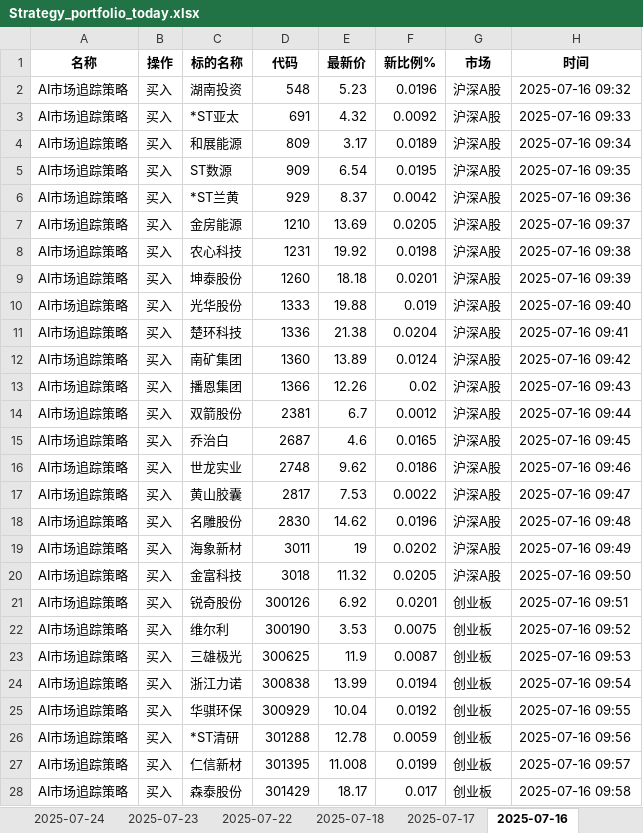
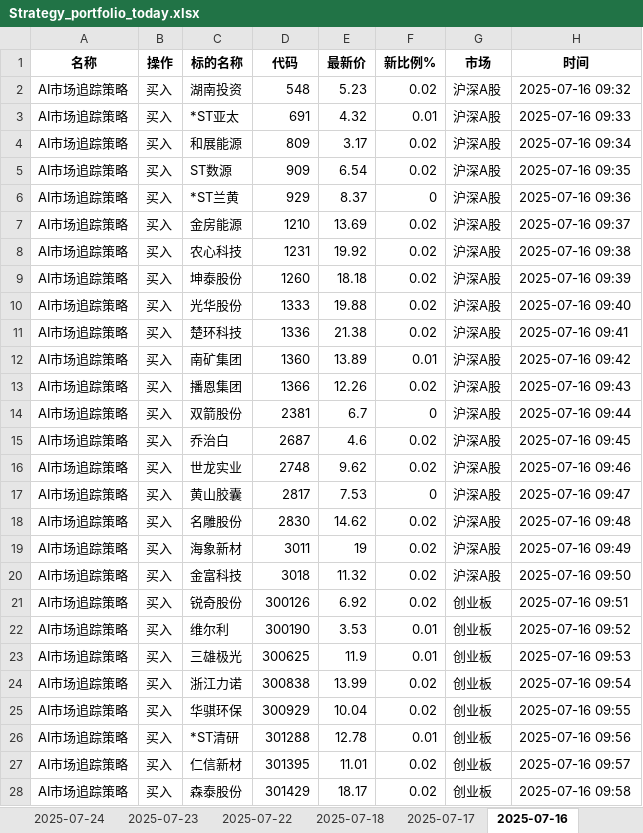
Before and after one commit to githubxander1/Investment, an Excel workbook: Investment/THS/AutoTrade/data/Strategy_portfolio_today.xlsx, sheet 2025-07-16, drawn as a sheet; only a part is shown; values as stored, in another font and other column widths than the file's, no borders; the diff covers the shown part only; the diff names each change by its address in the sheet, - before the commit and + after, or states it on an @@ line.

```diff
--- a/Investment/THS/AutoTrade/data/Strategy_portfolio_today.xlsx (sheet 2025-07-16)
+++ b/Investment/THS/AutoTrade/data/Strategy_portfolio_today.xlsx (sheet 2025-07-16)
-F2 (新比例%): 0.0196
+F2 (新比例%): 0.02
-F3 (新比例%): 0.0092
+F3 (新比例%): 0.01
-F4 (新比例%): 0.0189
+F4 (新比例%): 0.02
-F5 (新比例%): 0.0195
+F5 (新比例%): 0.02
-F6 (新比例%): 0.0042
+F6 (新比例%): 0
-F7 (新比例%): 0.0205
+F7 (新比例%): 0.02
-F8 (新比例%): 0.0198
+F8 (新比例%): 0.02
-F9 (新比例%): 0.0201
+F9 (新比例%): 0.02
-F10 (新比例%): 0.019
+F10 (新比例%): 0.02
-F11 (新比例%): 0.0204
+F11 (新比例%): 0.02
-F12 (新比例%): 0.0124
+F12 (新比例%): 0.01
-F14 (新比例%): 0.0012
+F14 (新比例%): 0
-F15 (新比例%): 0.0165
+F15 (新比例%): 0.02
-F16 (新比例%): 0.0186
+F16 (新比例%): 0.02
-F17 (新比例%): 0.0022
+F17 (新比例%): 0
-F18 (新比例%): 0.0196
+F18 (新比例%): 0.02
-F19 (新比例%): 0.0202
+F19 (新比例%): 0.02
-F20 (新比例%): 0.0205
+F20 (新比例%): 0.02
-F21 (新比例%): 0.0201
+F21 (新比例%): 0.02
-F22 (新比例%): 0.0075
+F22 (新比例%): 0.01
-F23 (新比例%): 0.0087
+F23 (新比例%): 0.01
-F24 (新比例%): 0.0194
+F24 (新比例%): 0.02
-F25 (新比例%): 0.0192
+F25 (新比例%): 0.02
-F26 (新比例%): 0.0059
+F26 (新比例%): 0.01
-E27 (最新价): 11.008
+E27 (最新价): 11.01
-F27 (新比例%): 0.0199
+F27 (新比例%): 0.02
-F28 (新比例%): 0.017
+F28 (新比例%): 0.02
```
Also changed, not shown: 28 edited cells elsewhere in this sheet, sheet 2025-07-25, other sheet tabs, Investment/THS/AutoTrade/data/Combination_portfolio_today.xlsx, Investment/THS/AutoTrade/data/Combination_position.xlsx, 25 other files.
